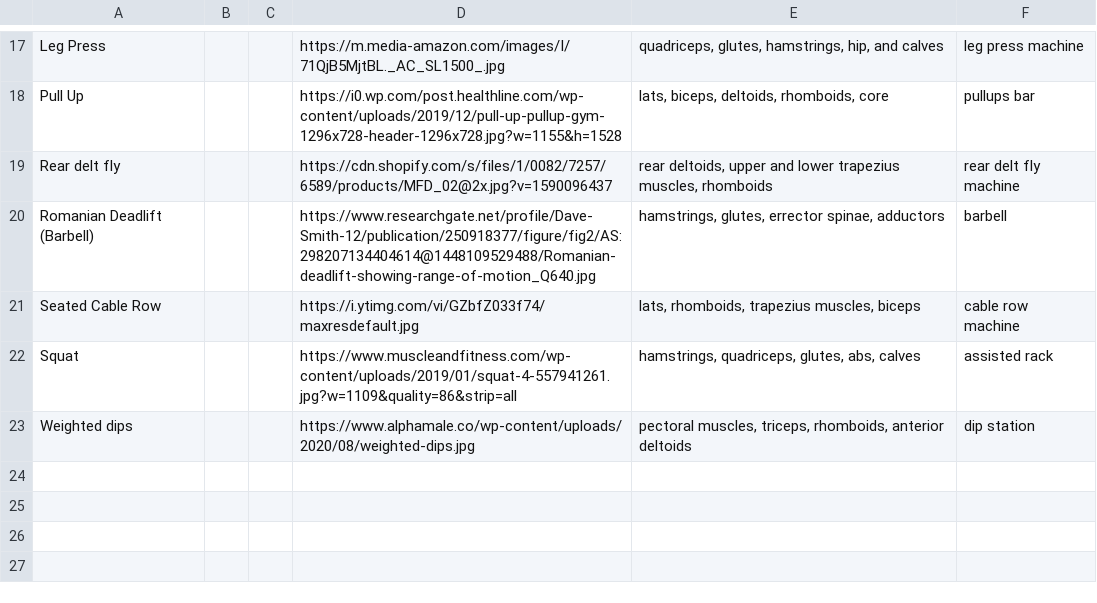
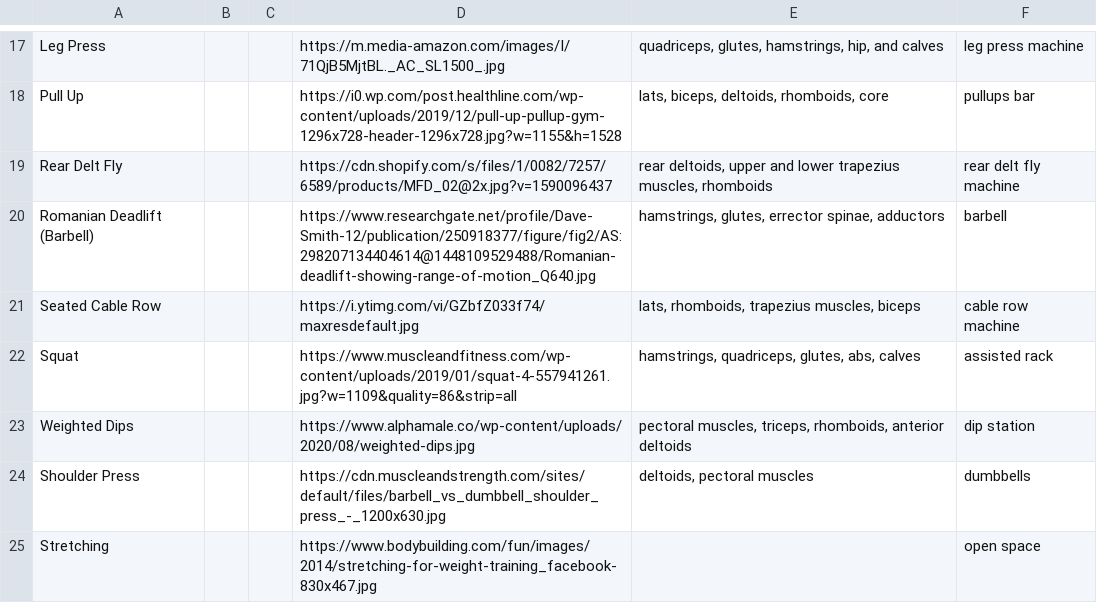
Before and after one commit to david-mambou/gymcoach-ai, a CSV file: lib/csv_folder_for_presentation_seeds/simplified_exercise.csv, drawn as a sheet; only a part is shown, gaps mark what is left out.

```diff
--- a/lib/csv_folder_for_presentation_seeds/simplified_exercise.csv
+++ b/lib/csv_folder_for_presentation_seeds/simplified_exercise.csv
@@ -18,3 +18,3 @@ Leg Press,,,https://m.media-amazon.com/images/I/71QjB5MjtBL._AC_SL1500_.jpg,"qua
 Pull Up,,,https://i0.wp.com/post.healthline.com/wp-content/uploads/2019/12/pull-up-pullup-gym-1296x728-header-1296x728.jpg?w=1155&h=1528,"lats, biceps, deltoids, rhomboids, core",pullups bar
-Rear delt fly,,,https://cdn.shopify.com/s/files/1/0082/7257/6589/products/MFD_02@2x.jpg?v=1590096437,"rear deltoids, upper and lower trapezius muscles, rhomboids",rear delt fly machine
+Rear Delt Fly,,,https://cdn.shopify.com/s/files/1/0082/7257/6589/products/MFD_02@2x.jpg?v=1590096437,"rear deltoids, upper and lower trapezius muscles, rhomboids",rear delt fly machine
 Romanian Deadlift (Barbell),,,https://www.researchgate.net/profile/Dave-Smith-12/publication/250918377/figure/fig2/AS:298207134404614@1448109529488/Romanian-deadlift-showing-range-of-motion_Q640.jpg,"hamstrings, glutes, errector spinae, adductors",barbell
@@ -22,2 +22,4 @@ Seated Cable Row,,,https://i.ytimg.com/vi/GZbfZ033f74/maxresdefault.jpg,"lats, r
 Squat,,,https://www.muscleandfitness.com/wp-content/uploads/2019/01/squat-4-557941261.jpg?w=1109&quality=86&strip=all,"hamstrings, quadriceps, glutes, abs, calves",assisted rack
-Weighted dips,,,https://www.alphamale.co/wp-content/uploads/2020/08/weighted-dips.jpg,"pectoral muscles, triceps, rhomboids, anterior deltoids",dip station
+Weighted Dips,,,https://www.alphamale.co/wp-content/uploads/2020/08/weighted-dips.jpg,"pectoral muscles, triceps, rhomboids, anterior deltoids",dip station
+Shoulder Press,,,https://cdn.muscleandstrength.com/sites/default/files/barbell_vs_dumbbell_shoulder_press_-_1200x630.jpg,"deltoids, pectoral muscles",dumbbells
+Stretching,,,https://www.bodybuilding.com/fun/images/2014/stretching-for-weight-training_facebook-830x467.jpg,,open space
```
Also changed, not shown: lib/csv_folder_for_presentation_seeds/simplified_station.csv, 2 other files.
